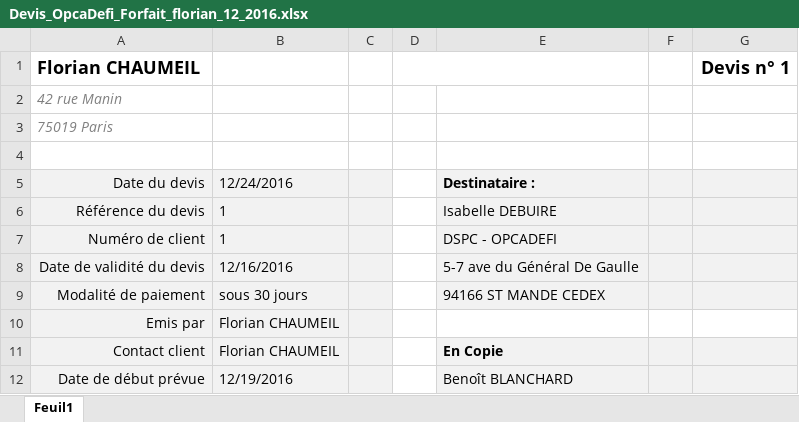
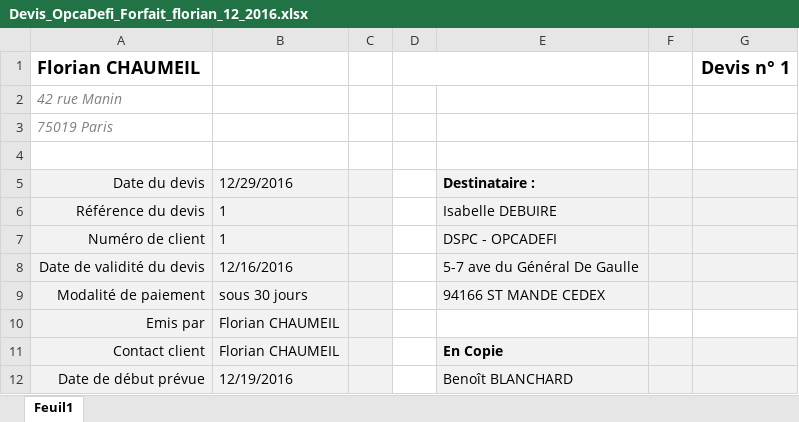
Before and after one commit to fchaumeil/documents, an Excel workbook: devis/Devis_OpcaDefi_Forfait_florian_12_2016.xlsx, sheet Feuil1, drawn as a sheet; only a part is shown; values as stored, in another font and other column widths than the file's, no borders; the diff names each change by its address in the sheet, - before the commit and + after, or states it on an @@ line.

```diff
--- a/devis/Devis_OpcaDefi_Forfait_florian_12_2016.xlsx (sheet Feuil1)
+++ b/devis/Devis_OpcaDefi_Forfait_florian_12_2016.xlsx (sheet Feuil1)
-B5: 12/24/2016
+B5: 12/29/2016
```
Also changed, not shown: devis/Devis_OpcaDefi_Forfait_florian_01_2017.xlsx, factures/Facture_OpcaDefi_Forfait_florian_dec2016.xlsx, 1 other file.
